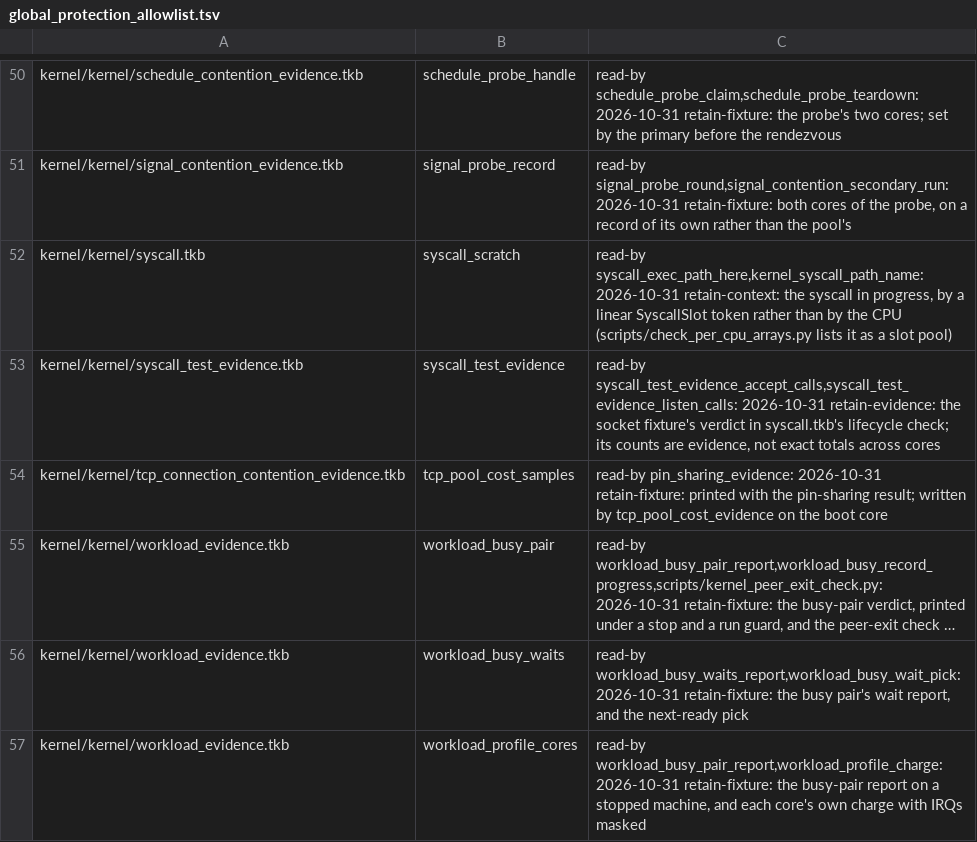
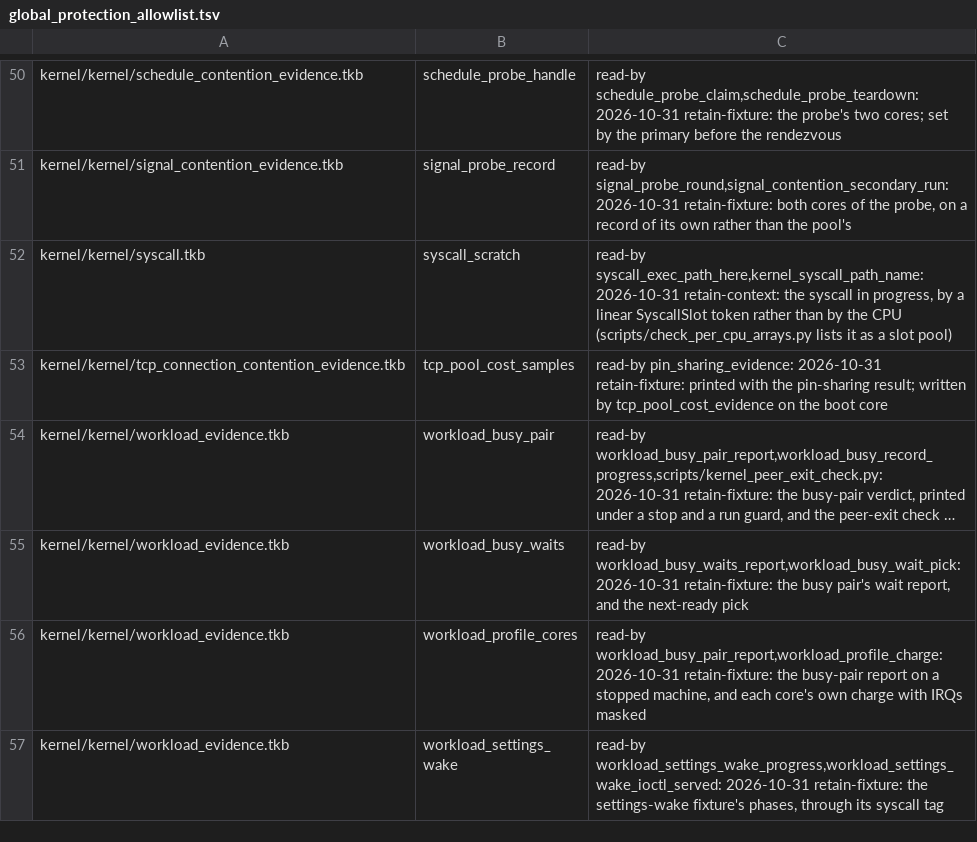
Before and after one commit to takibi-lang/takibi, a TSV file: scripts/global_protection_allowlist.tsv, drawn as a sheet; only a part is shown, gaps mark what is left out; the shorter side is filled out with more unchanged rows; long unchanged cells end in ….

```diff
--- a/scripts/global_protection_allowlist.tsv
+++ b/scripts/global_protection_allowlist.tsv
@@ -52,3 +52,2 @@ kernel/kernel/signal_contention_evidence.tkb	signal_probe_record	read-by signal_
 kernel/kernel/syscall.tkb	syscall_scratch	read-by syscall_exec_path_here,kernel_syscall_path_name: 2026-10-31 retain-context: the syscall in progress, by a linear SyscallSlot token rather than by the CPU (scripts/check_per_cpu_arrays.py lists it as a slot pool)
-kernel/kernel/syscall_test_evidence.tkb	syscall_test_evidence	read-by syscall_test_evidence_accept_calls,syscall_test_evidence_listen_calls: 2026-10-31 retain-evidence: the socket fixture's verdict in syscall.tkb's lifecycle check; its counts are evidence, not exact totals across cores
 kernel/kernel/tcp_connection_contention_evidence.tkb	tcp_pool_cost_samples	read-by pin_sharing_evidence: 2026-10-31 retain-fixture: printed with the pin-sharing result; written by tcp_pool_cost_evidence on the boot core
```
Also changed, not shown: 2 other files.
